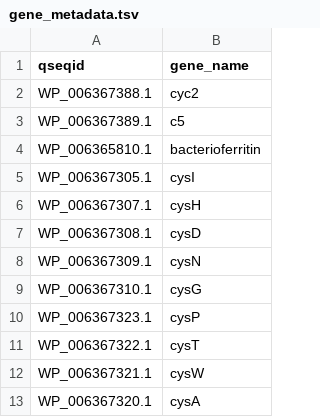
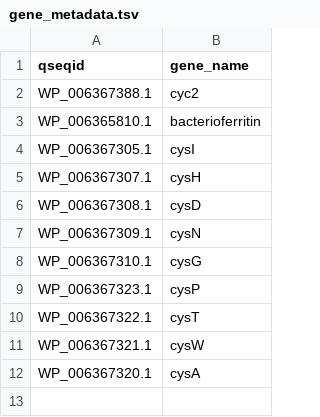
Before and after one commit to LeeBergstrand/BackBLAST_Reciprocal_BLAST, a TSV file: ExampleData/Example_inputs/gene_metadata.tsv, drawn as a sheet.

```diff
--- a/ExampleData/Example_inputs/gene_metadata.tsv
+++ b/ExampleData/Example_inputs/gene_metadata.tsv
@@ -2,3 +2,2 @@ qseqid	gene_name
 WP_006367388.1	cyc2
-WP_006367389.1	c5
 WP_006365810.1	bacterioferritin
```
Also changed, not shown: 19 other files.
